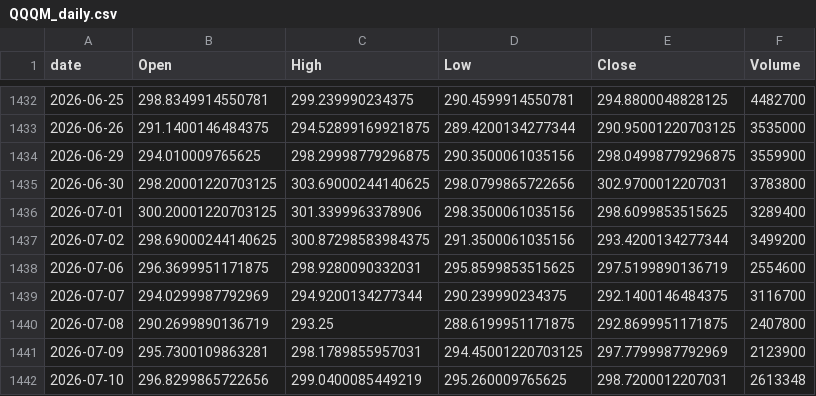
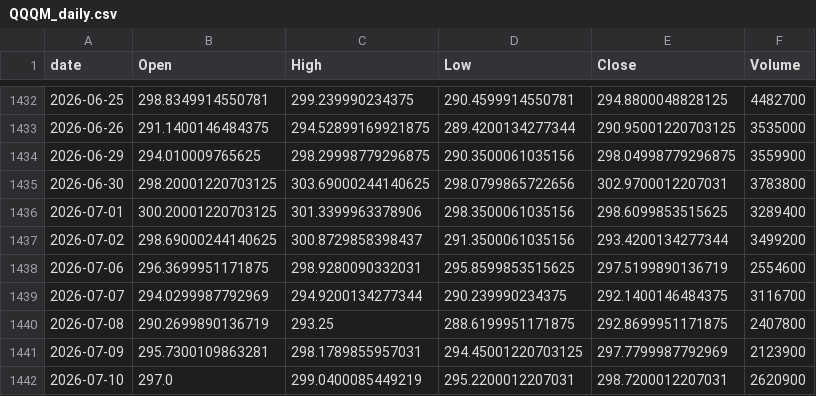
Before and after one commit to jeencare/sp500-strategy, a CSV file: data/QQQM_daily.csv, drawn as a sheet; only a part is shown, gaps mark what is left out.

```diff
--- a/data/QQQM_daily.csv
+++ b/data/QQQM_daily.csv
@@ -1436,3 +1436,3 @@
 2026-07-01,300.20001220703125,301.3399963378906,298.3500061035156,298.6099853515625,3289400
-2026-07-02,298.69000244140625,300.87298583984375,291.3500061035156,293.4200134277344,3499200
+2026-07-02,298.69000244140625,300.8729858398437,291.3500061035156,293.4200134277344,3499200
 2026-07-06,296.3699951171875,298.9280090332031,295.8599853515625,297.5199890136719,2554600
@@ -1441,2 +1441,2 @@
 2026-07-09,295.7300109863281,298.1789855957031,294.45001220703125,297.7799987792969,2123900
-2026-07-10,296.8299865722656,299.0400085449219,295.260009765625,298.7200012207031,2613348
+2026-07-10,297.0,299.0400085449219,295.2200012207031,298.7200012207031,2620900
```
Also changed, not shown: data/GSPC_daily.csv, data/IVV_daily.csv, 10 other files.
